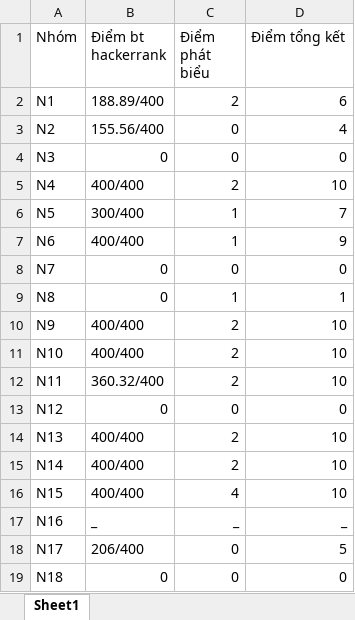
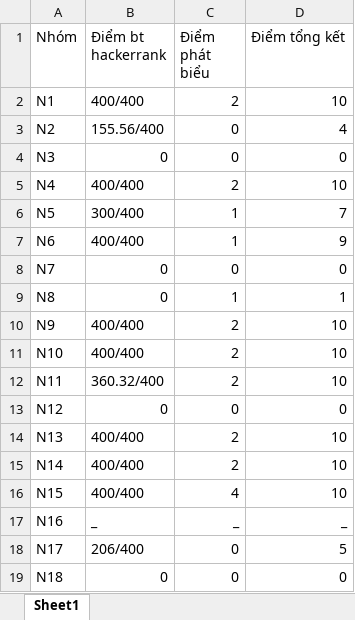
Before and after one commit to LocLinh-CS/Thiet-Ke-Thuat-Toan, an Excel workbook: HomeworkHackerrank/ThongKeDiemCacNhom.xlsx, sheet Sheet1, drawn as a sheet; values as stored, in another font and other column widths than the file's, no borders; the diff names each change by its address in the sheet, - before the commit and + after, or states it on an @@ line.

Commit message:
cap nhat thong ke

```diff
--- a/HomeworkHackerrank/ThongKeDiemCacNhom.xlsx (sheet Sheet1)
+++ b/HomeworkHackerrank/ThongKeDiemCacNhom.xlsx (sheet Sheet1)
-B2 (Điểm bt hackerrank): 188.89/400
+B2 (Điểm bt hackerrank): 400/400
-D2 (Điểm tổng kết): 6
+D2 (Điểm tổng kết): 10
```
